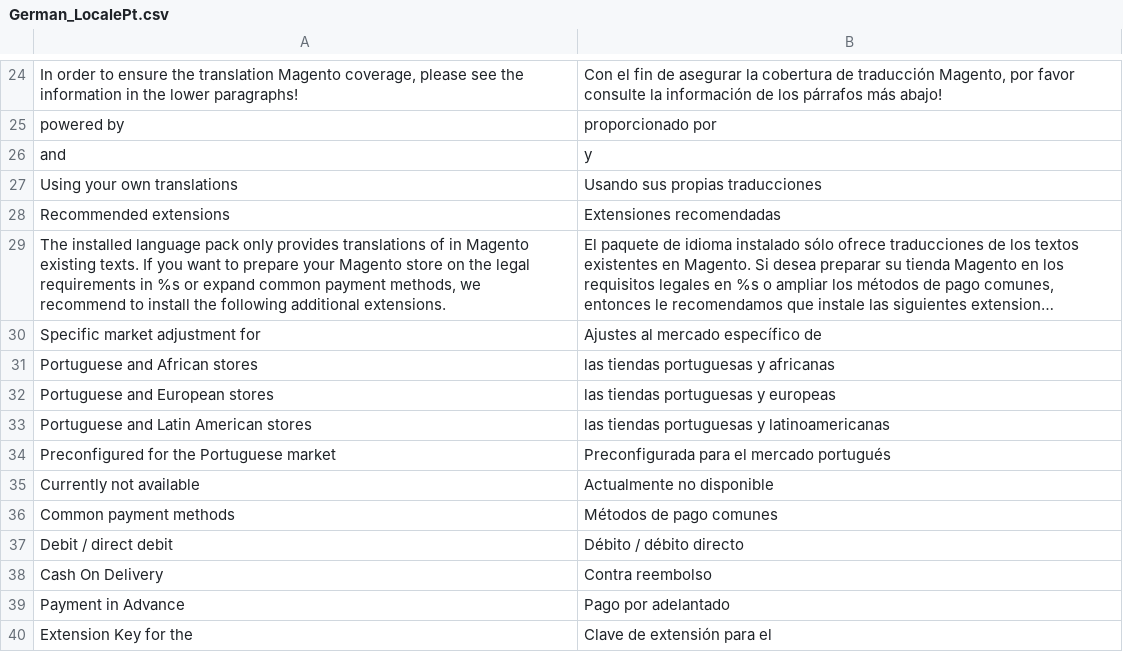
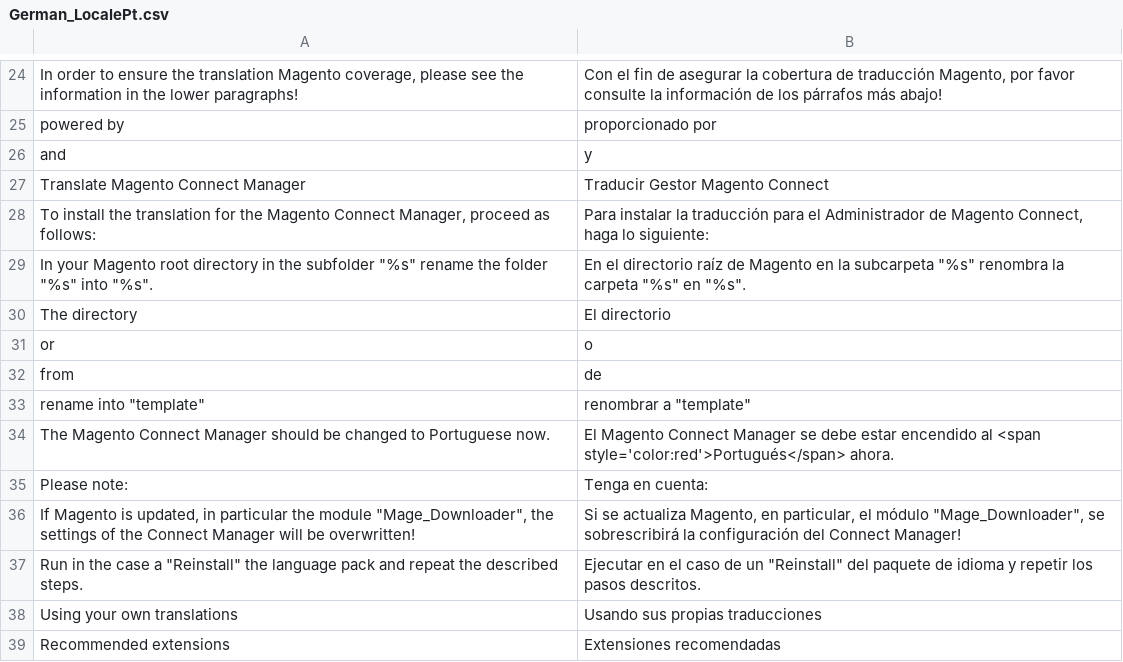
Before and after one commit to MaWoScha/German_LocalePack_pt_PT_, a CSV file: app/locale/es_ES/German_LocalePt.csv, drawn as a sheet; only a part is shown, gaps mark what is left out; the shorter side is filled out with more unchanged rows; long unchanged cells end in ….

```diff
--- a/app/locale/es_ES/German_LocalePt.csv
+++ b/app/locale/es_ES/German_LocalePt.csv
@@ -26,2 +26,13 @@
 "and","y"
+"Translate Magento Connect Manager","Traducir Gestor Magento Connect"
+"To install the translation for the Magento Connect Manager, proceed as follows:","Para instalar la traducción para el Administrador de Magento Connect, haga lo siguiente:"
+"In your Magento root directory in the subfolder ""%s"" rename the folder ""%s"" into ""%s"".","En el directorio raíz de Magento en la subcarpeta ""%s"" renombra la carpeta ""%s"" en ""%s""."
+"The directory","El directorio"
+"or","o"
+"from","de"
+"rename into ""template""","renombrar a ""template"""
+"The Magento Connect Manager should be changed to Portuguese now.","El Magento Connect Manager se debe estar encendido al <span style='color:red'>Portugués</span> ahora."
+"Please note:","Tenga en cuenta:"
+"If Magento is updated, in particular the module ""Mage_Downloader"", the settings of the Connect Manager will be overwritten!","Si se actualiza Magento, en particular, el módulo ""Mage_Downloader"", se sobrescribirá la configuración del Connect Manager!"
+"Run in the case a ""Reinstall"" the language pack and repeat the described steps.","Ejecutar en el caso de un ""Reinstall"" del paquete de idioma y repetir los pasos descritos."
 "Using your own translations","Usando sus propias traducciones"
```
Also changed, not shown: app/locale/de_DE/German_LocalePt.csv, app/locale/en_US/German_LocalePt.csv, 41 other files.
